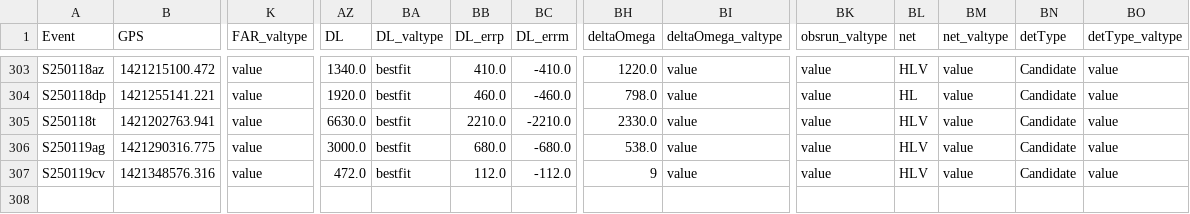
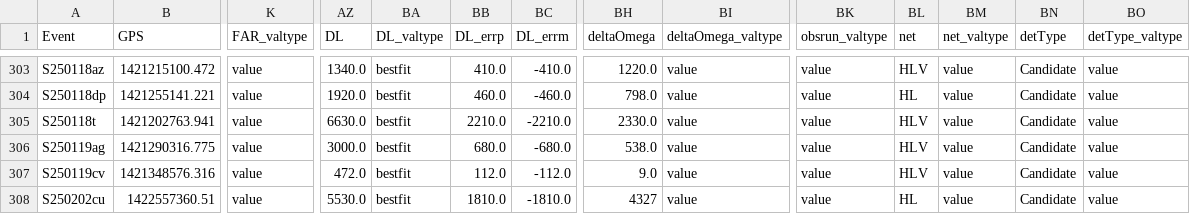
Before and after one commit to cardiffgravity/gwcat-data, a CSV file: docs/data/gwosc_gracedb.csv, drawn as a sheet; only a part is shown, gaps mark what is left out; rows hold the shown columns only; the diff names each change by its address in the sheet, - before the commit and + after, or states it on an @@ line.

```diff
--- a/docs/data/gwosc_gracedb.csv
+++ b/docs/data/gwosc_gracedb.csv
-BH307 (deltaOmega): 9
+BH307 (deltaOmega): 9.0
+row 308: S250202cu | 1422557360.51 | value | 5530.0 | bestfit | 1810.0 | -1810.0 | 4327 | value | value | HL | value | Candidate | value
```
Also changed, not shown: docs/data/links.csv, 11 other files.
